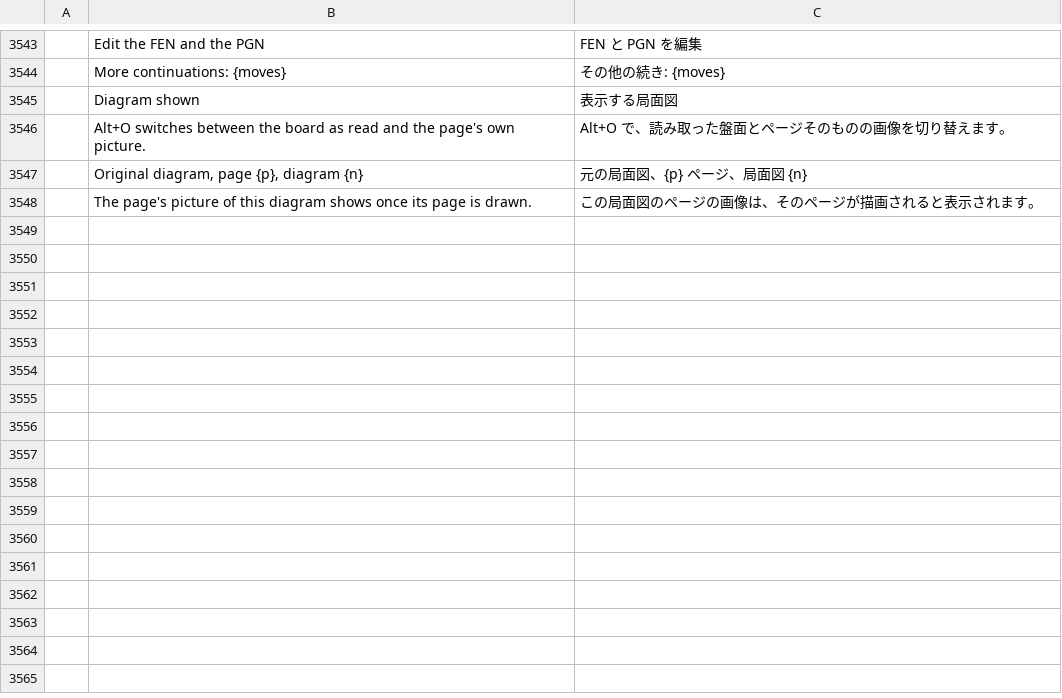
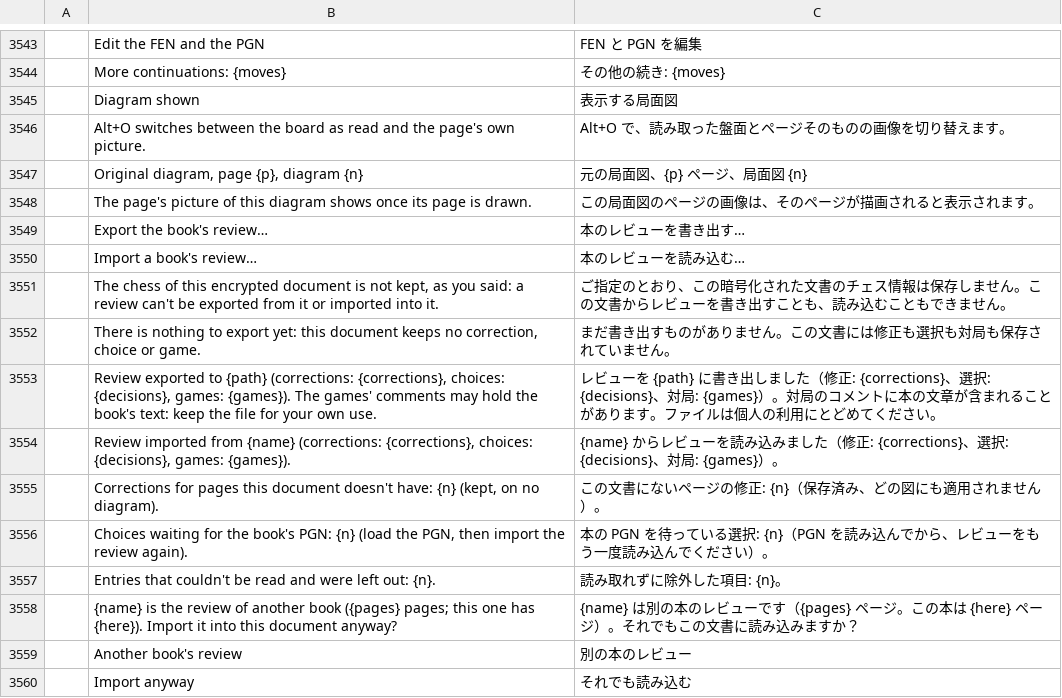
Before and after one commit to DarcioAlberico/pdfcraft-xadrez, a TSV file: crates/ui-egui/src/i18n/ja.tsv, drawn as a sheet; only a part is shown, gaps mark what is left out; the diff names each change by its address in the sheet, - before the commit and + after, or states it on an @@ line.

```diff
--- a/crates/ui-egui/src/i18n/ja.tsv
+++ b/crates/ui-egui/src/i18n/ja.tsv
+row 3549:  | Export the book's review… | 本のレビューを書き出す…
+row 3550:  | Import a book's review… | 本のレビューを読み込む…
+row 3551:  | The chess of this encrypted document is not kept, as you said: a review can't be exported from it or imported into it. | ご指定のとおり、この暗号化された文書のチェス情報は保存しません。この文書からレビューを書き出すことも、読み込むこともできません。
+row 3552:  | There is nothing to export yet: this document keeps no correction, choice or game. | まだ書き出すものがありません。この文書には修正も選択も対局も保存されていません。
+row 3553:  | Review exported to {path} (corrections: {corrections}, choices: {decisions}, games: {games}). The games' comments may hold the book's text: keep the file for your own use. | レビューを {path} に書き出しました（修正: {corrections}、選択: {decisions}、対局: {games}）。対局のコメントに本の文章が含まれることがあります。ファイルは個人の利用にとどめてください。
+row 3554:  | Review imported from {name} (corrections: {corrections}, choices: {decisions}, games: {games}). | {name} からレビューを読み込みました（修正: {corrections}、選択: {decisions}、対局: {games}）。
+row 3555:  | Corrections for pages this document doesn't have: {n} (kept, on no diagram). | この文書にないページの修正: {n}（保存済み、どの図にも適用されません）。
+row 3556:  | Choices waiting for the book's PGN: {n} (load the PGN, then import the review again). | 本の PGN を待っている選択: {n}（PGN を読み込んでから、レビューをもう一度読み込んでください）。
+row 3557:  | Entries that couldn't be read and were left out: {n}. | 読み取れずに除外した項目: {n}。
+row 3558:  | {name} is the review of another book ({pages} pages; this one has {here}). Import it into this document anyway? | {name} は別の本のレビューです（{pages} ページ。この本は {here} ページ）。それでもこの文書に読み込みますか？
+row 3559:  | Another book's review | 別の本のレビュー
+row 3560:  | Import anyway | それでも読み込む
```
Also changed, not shown: crates/ui-egui/src/i18n/ar.tsv, crates/ui-egui/src/i18n/bg.tsv, 33 other files.
